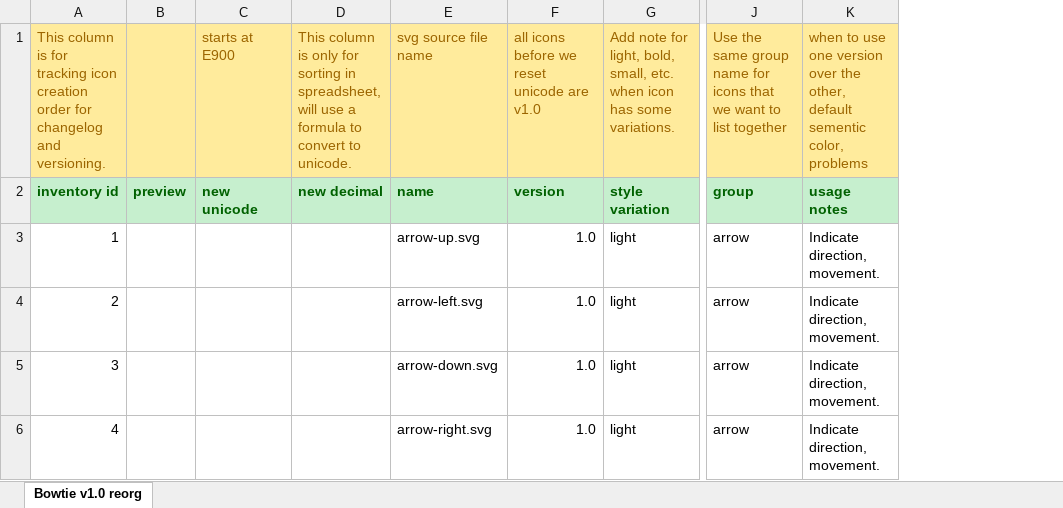
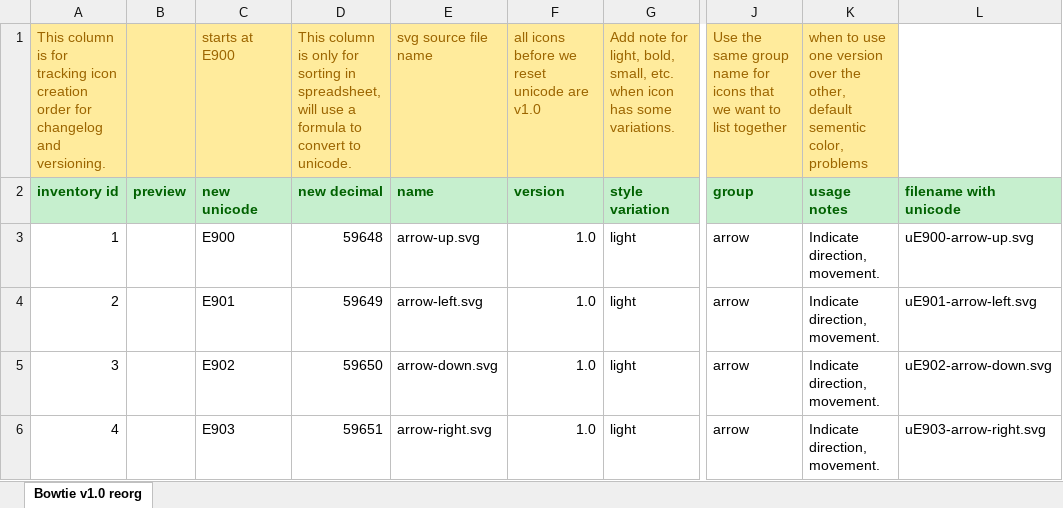
Before and after one commit to chryw/vsfi, an Excel workbook: design/bowtie.xlsx, sheet Bowtie v1.0 reorg, drawn as a sheet; only a part is shown, gaps mark what is left out; values as stored, in another font and other column widths than the file's, no borders; charts and pictures not drawn; removed rows and columns are numbered as before the commit, all else as after; the diff covers the shown part only; the diff names each change by its address in the sheet, - before the commit and + after, or states it on an @@ line.

Commit message:
updated inventory spreadsheet

```diff
--- a/design/bowtie.xlsx (sheet Bowtie v1.0 reorg)
+++ b/design/bowtie.xlsx (sheet Bowtie v1.0 reorg)
-column C, rows 1-2: starts at E900 | new unicode
-column D, rows 1-2: This column is only for sorting in spreadsheet, will use a formula to convert to unicode. | new decimal
+column C, rows 1-6: starts at E900 | new unicode | E900 | E901 | E902 | E903
+column D, rows 1-6: This column is only for sorting in spreadsheet, will use a formula to convert to unicode. | new decimal | 59648 | 59649 | 59650 | 59651
+column L, rows 2-6: filename with unicode | uE900-arrow-up.svg | uE901-arrow-left.svg | uE902-arrow-down.svg | uE903-arrow-right.svg
```
Also changed, not shown: 1 added row, 2 edited cells and row numbers in column A elsewhere in this sheet, charts or pictures.
